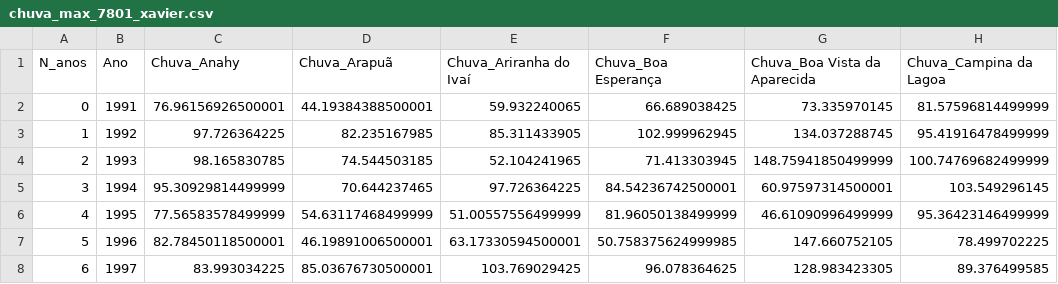
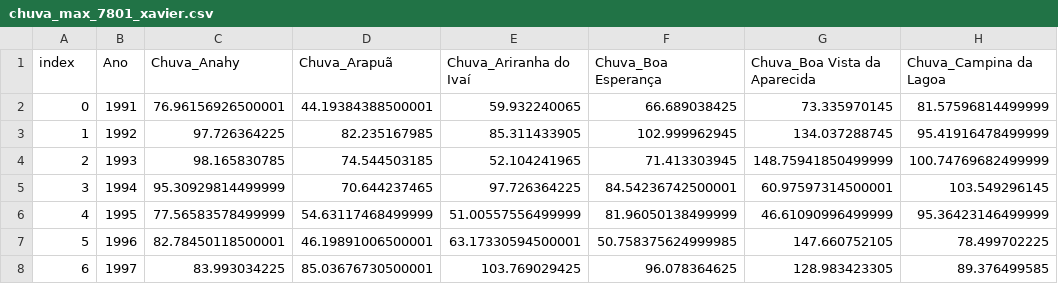
Before and after one commit to fcoliveira-utfpr/IDF_equation, a CSV file: chuva_max_7801_xavier.csv, drawn as a sheet; only a part is shown; the diff names each change by its address in the sheet, - before the commit and + after, or states it on an @@ line.

Commit message:
Update chuva_max_7801_xavier.csv

```diff
--- a/chuva_max_7801_xavier.csv
+++ b/chuva_max_7801_xavier.csv
-A1: N_anos
+A1: index
```
